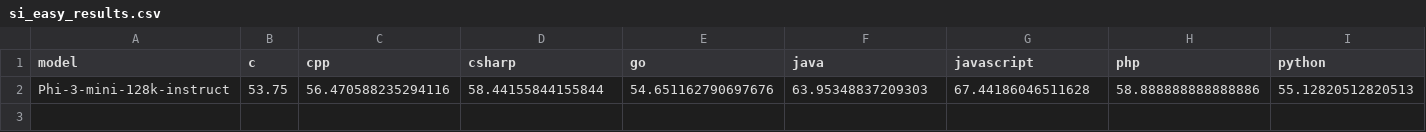
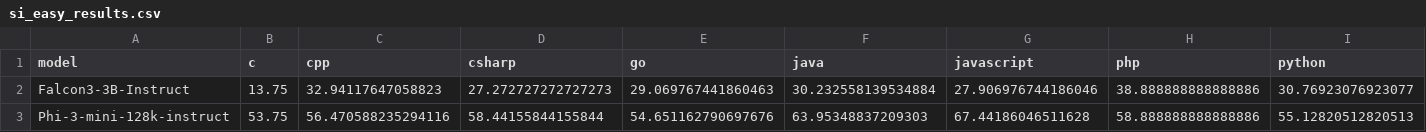
Before and after one commit to AzerChakir/Do-AI-generated-PR-summary-improve-code-review, a CSV file: results/si/si_easy_results.csv, drawn as a sheet; only a part is shown; rows hold the shown columns only; the diff names each change by its address in the sheet, - before the commit and + after, or states it on an @@ line.

Commit message:
results

```diff
--- a/results/si/si_easy_results.csv
+++ b/results/si/si_easy_results.csv
+row 2: Falcon3-3B-Instruct | 13.75 | 32.94117647058823 | 27.272727272727273 | 29.069767441860463 | 30.232558139534884 | 27.906976744186046 | 38.888888888888886 | 30.76923076923077
```
Also changed, not shown: results/si/si_hard_results.csv, 10 other files.
